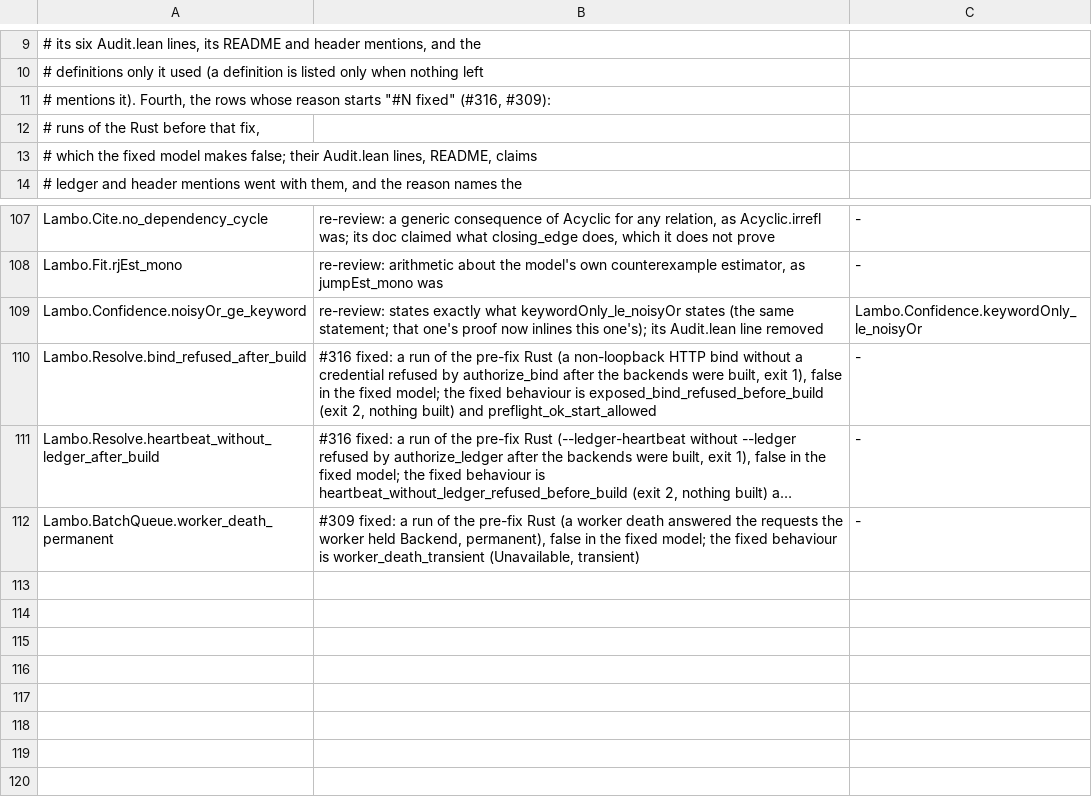
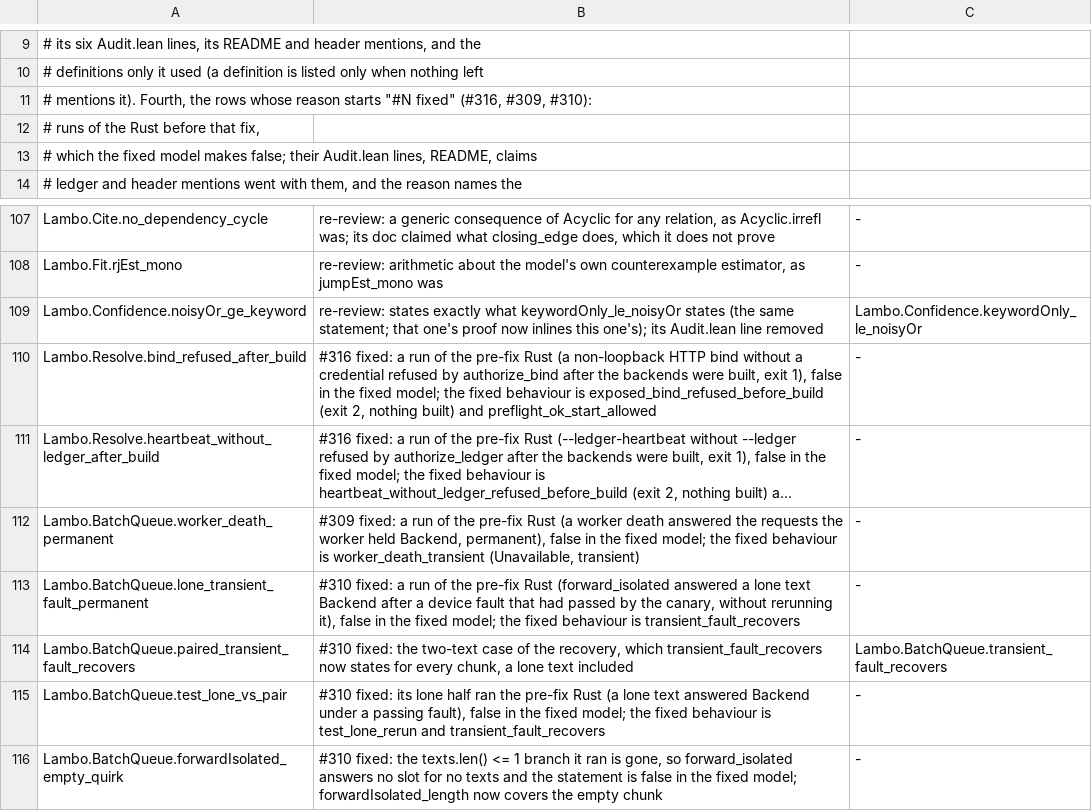
Before and after one commit to nrynss/lambo, a TSV file: formal/audit/deleted-theorems.tsv, drawn as a sheet; only a part is shown, gaps mark what is left out; long unchanged cells end in …; the diff names each change by its address in the sheet, - before the commit and + after, or states it on an @@ line.

Commit message:
fix(embed): rerun a lone text after a fault the canary outlives (#310)
forward_isolated reran each text of a failed chunk alone once the canary
forward passed, but only for two or more texts. A lone text, the usual
chunk under low load, took the texts.len() <= 1 branch and was answered
Backend without a rerun, so a device fault that had cleared by the canary
(a Metal command buffer error, a CUDA out-of-memory) refused its write for
good. The branch is gone: a lone text is rerun once like any other and
gets that run's result. A lone text that really fails now costs three
forwards instead of two, and no texts get no answers.

The model follows. forwardIsolated loses the branch;
transient_fault_recovers states the recovery for every chunk and replaces
lone_transient_fault_permanent (false after the fix) and
paired_transient_fault_recovers (its two-text case); test_lone_rerun
replaces test_lone_vs_pair; forwardIsolated_empty_quirk is deleted with
the branch it ran, and forwardIsolated_length no longer needs a non-empty
chunk. The deletions are recorded in formal/audit/deleted-theorems.tsv,
the README count is 2,399, and the three BatchQueue digests are bumped.

A new test runs a lone text through a forward that fails once.

```diff
--- a/formal/audit/deleted-theorems.tsv
+++ b/formal/audit/deleted-theorems.tsv
-A11: …fixed" (#316, #309):
+A11: …fixed" (#316, #309, #310):
+row 113: Lambo.BatchQueue.lone_transient_fault_permanent | #310 fixed: a run of the pre-fix Rust (forward_isolated answered a lone text Backend after a device fault that had passed by the canary, without rerunning it), false in the fixed model; the fixed behaviour is transient_fault_recovers | -
+row 114: Lambo.BatchQueue.paired_transient_fault_recovers | #310 fixed: the two-text case of the recovery, which transient_fault_recovers now states for every chunk, a lone text included | Lambo.BatchQueue.transient_fault_recovers
+row 115: Lambo.BatchQueue.test_lone_vs_pair | #310 fixed: its lone half ran the pre-fix Rust (a lone text answered Backend under a passing fault), false in the fixed model; the fixed behaviour is test_lone_rerun and transient_fault_recovers | -
+row 116: Lambo.BatchQueue.forwardIsolated_empty_quirk | #310 fixed: the texts.len() <= 1 branch it ran is gone, so forward_isolated answers no slot for no texts and the statement is false in the fixed model; forwardIsolated_length now covers the empty chunk | -
```
Also changed, not shown: formal/audit/reviewed-theorems.tsv, 7 other files.
